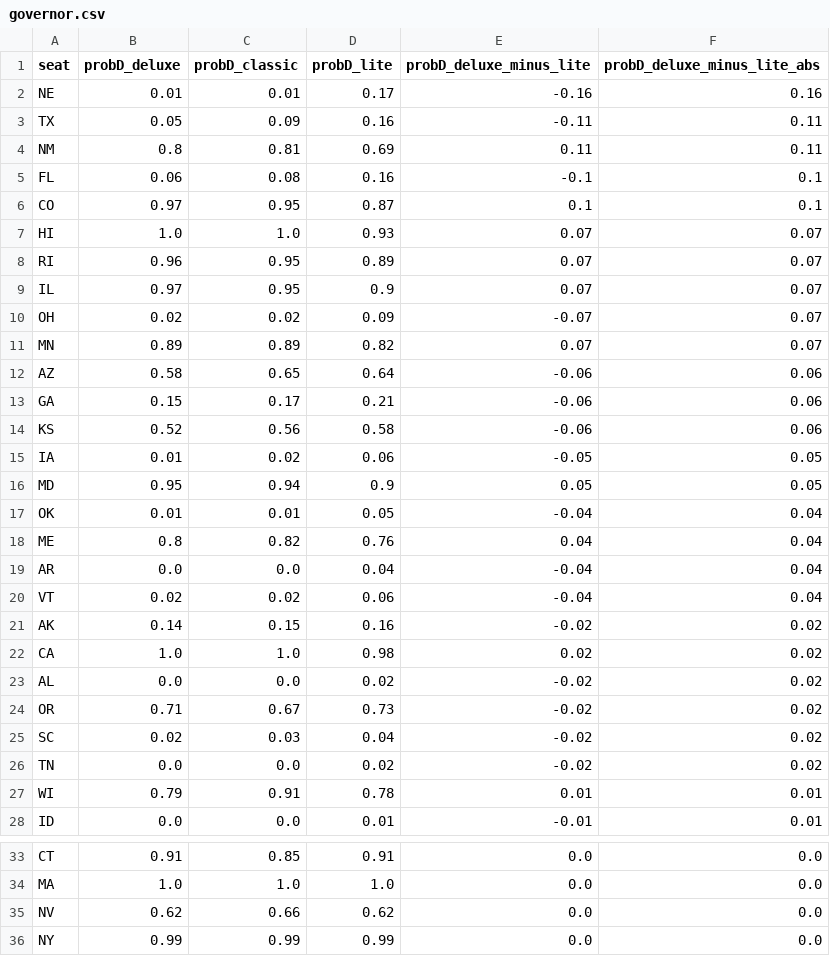
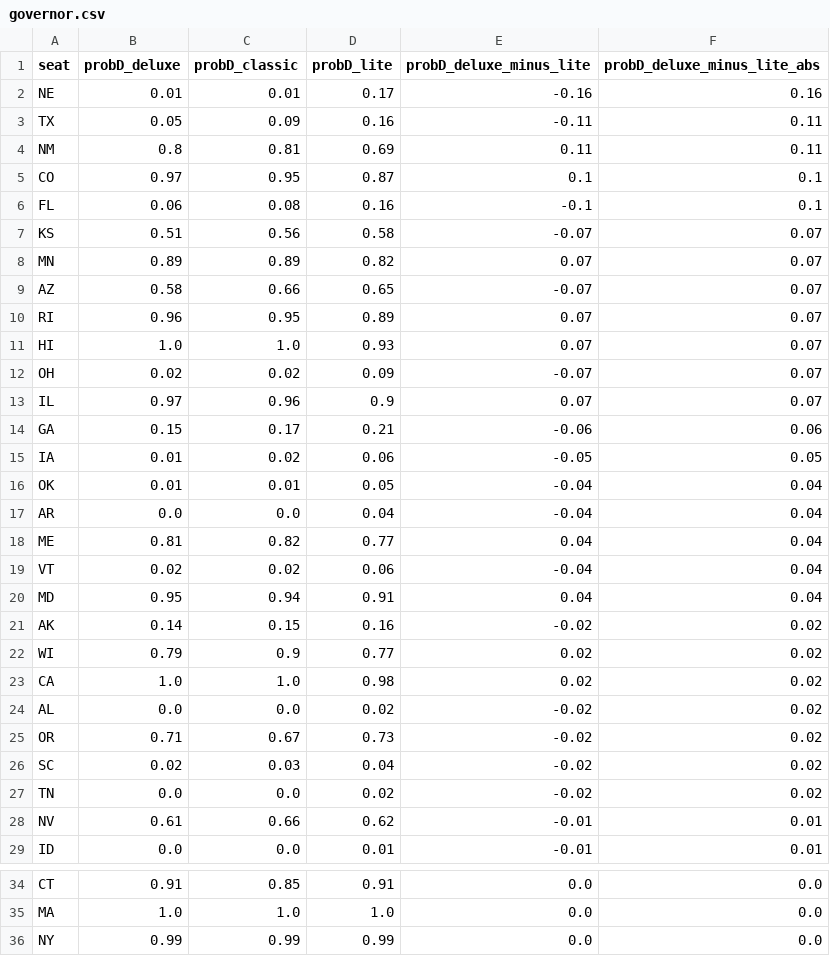
Before and after one commit to dcadata/fivey-is-an-emotional-fox, a CSV file: forecast_expression_comparisons/governor.csv, drawn as a sheet; only a part is shown, gaps mark what is left out.

```diff
--- a/forecast_expression_comparisons/governor.csv
+++ b/forecast_expression_comparisons/governor.csv
@@ -4,19 +4,20 @@ TX,0.05,0.09,0.16,-0.11,0.11
 NM,0.8,0.81,0.69,0.11,0.11
+CO,0.97,0.95,0.87,0.1,0.1
 FL,0.06,0.08,0.16,-0.1,0.1
-CO,0.97,0.95,0.87,0.1,0.1
+KS,0.51,0.56,0.58,-0.07,0.07
+MN,0.89,0.89,0.82,0.07,0.07
+AZ,0.58,0.66,0.65,-0.07,0.07
+RI,0.96,0.95,0.89,0.07,0.07
 HI,1.0,1.0,0.93,0.07,0.07
-RI,0.96,0.95,0.89,0.07,0.07
-IL,0.97,0.95,0.9,0.07,0.07
 OH,0.02,0.02,0.09,-0.07,0.07
-MN,0.89,0.89,0.82,0.07,0.07
-AZ,0.58,0.65,0.64,-0.06,0.06
+IL,0.97,0.96,0.9,0.07,0.07
 GA,0.15,0.17,0.21,-0.06,0.06
-KS,0.52,0.56,0.58,-0.06,0.06
 IA,0.01,0.02,0.06,-0.05,0.05
-MD,0.95,0.94,0.9,0.05,0.05
 OK,0.01,0.01,0.05,-0.04,0.04
-ME,0.8,0.82,0.76,0.04,0.04
 AR,0.0,0.0,0.04,-0.04,0.04
+ME,0.81,0.82,0.77,0.04,0.04
 VT,0.02,0.02,0.06,-0.04,0.04
+MD,0.95,0.94,0.91,0.04,0.04
 AK,0.14,0.15,0.16,-0.02,0.02
+WI,0.79,0.9,0.77,0.02,0.02
 CA,1.0,1.0,0.98,0.02,0.02
@@ -26,3 +27,3 @@ SC,0.02,0.03,0.04,-0.02,0.02
 TN,0.0,0.0,0.02,-0.02,0.02
-WI,0.79,0.91,0.78,0.01,0.01
+NV,0.61,0.66,0.62,-0.01,0.01
 ID,0.0,0.0,0.01,-0.01,0.01
@@ -34,3 +35,2 @@ CT,0.91,0.85,0.91,0.0,0.0
 MA,1.0,1.0,1.0,0.0,0.0
-NV,0.62,0.66,0.62,0.0,0.0
 NY,0.99,0.99,0.99,0.0,0.0
```
Also changed, not shown: forecast_expression_comparisons/house.csv, forecast_expression_comparisons/senate.csv.
